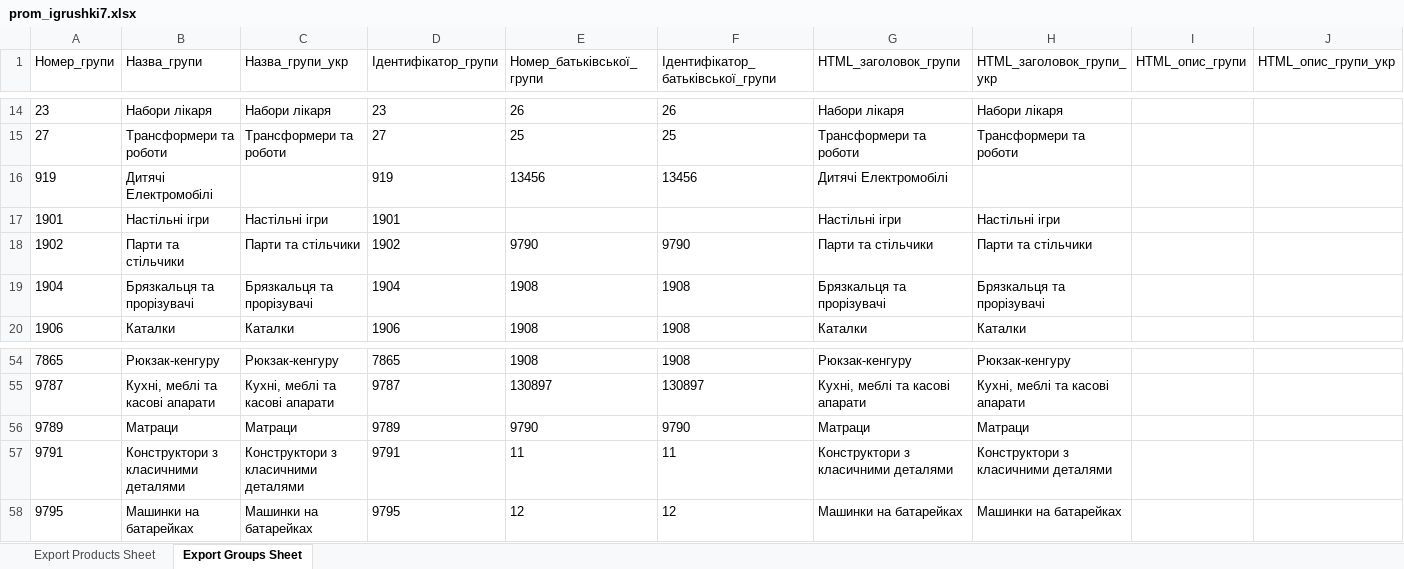
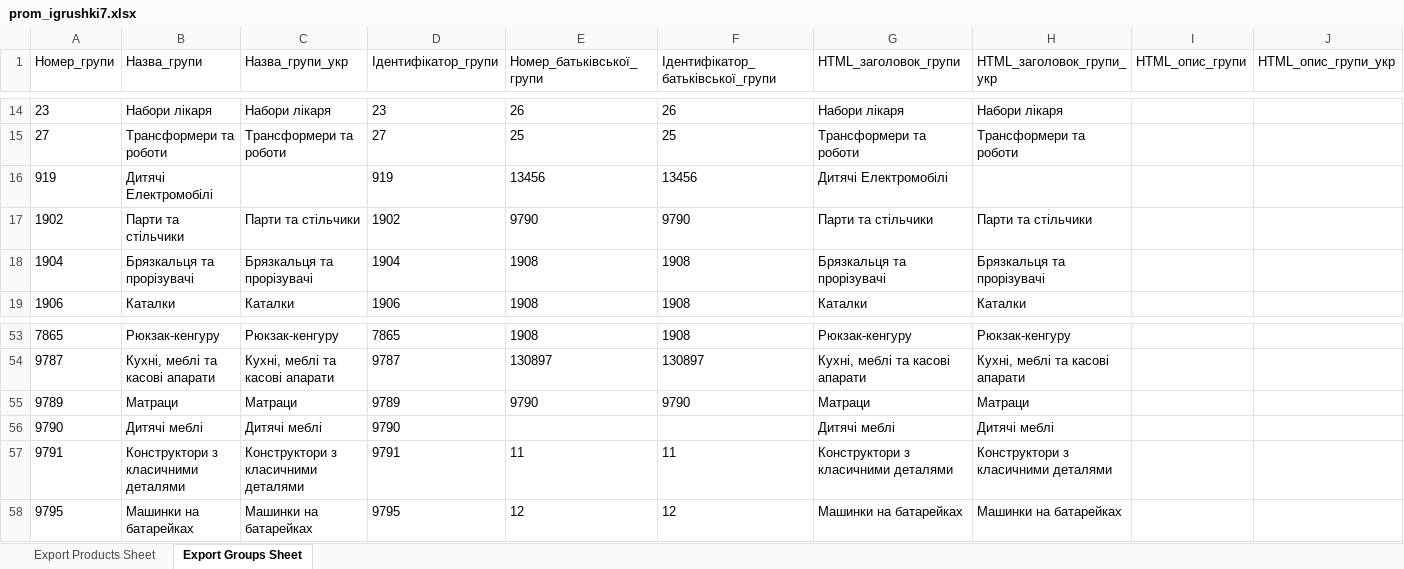
Before and after one commit to qled2017-ops/xml-feeds, an Excel workbook: prom_igrushki7.xlsx, sheet Export Groups Sheet, drawn as a sheet; only a part is shown, gaps mark what is left out; values as stored, in another font and other column widths than the file's, no borders; removed rows and columns are numbered as before the commit, all else as after; rows hold the shown columns only; the diff names each change by its address in the sheet, - before the commit and + after, or states it on an @@ line.

```diff
--- a/prom_igrushki7.xlsx (sheet Export Groups Sheet)
+++ b/prom_igrushki7.xlsx (sheet Export Groups Sheet)
-row 17: 1901 | Настільні ігри | Настільні ігри | 1901 |  |  | Настільні ігри | Настільні ігри
+row 56: 9790 | Дитячі меблі | Дитячі меблі | 9790 |  |  | Дитячі меблі | Дитячі меблі
```
Also changed, not shown: sheet Export Products Sheet, 1 other file.
